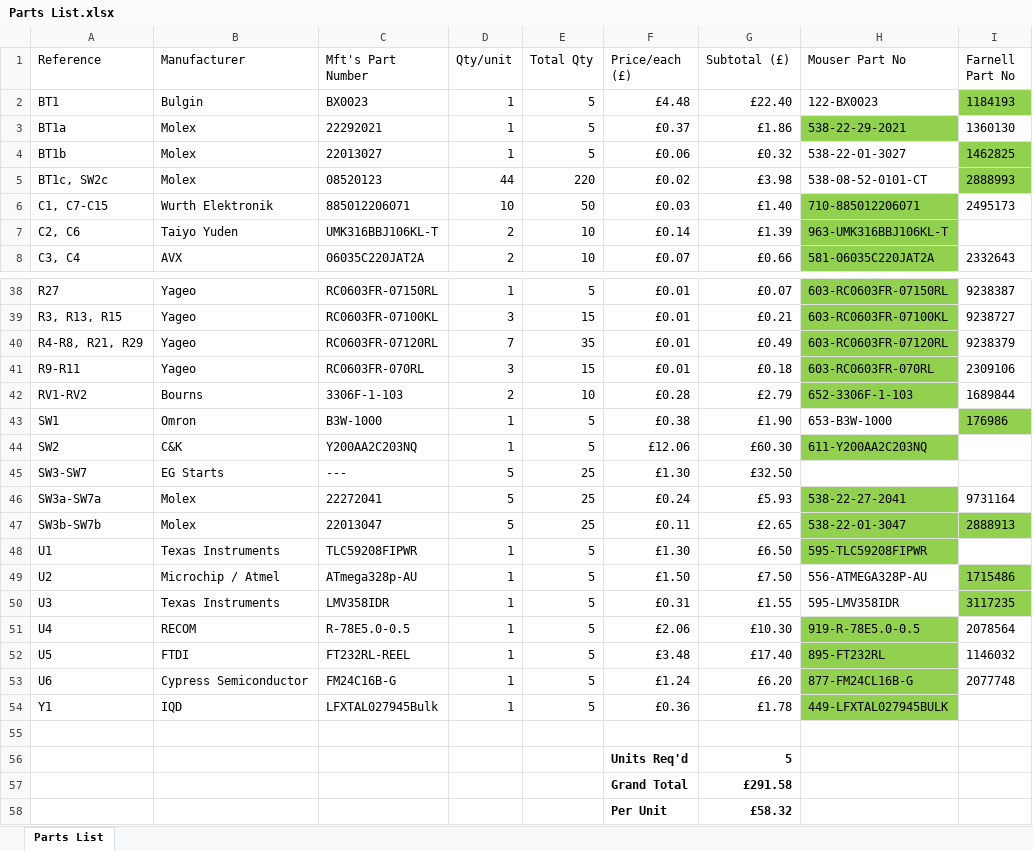
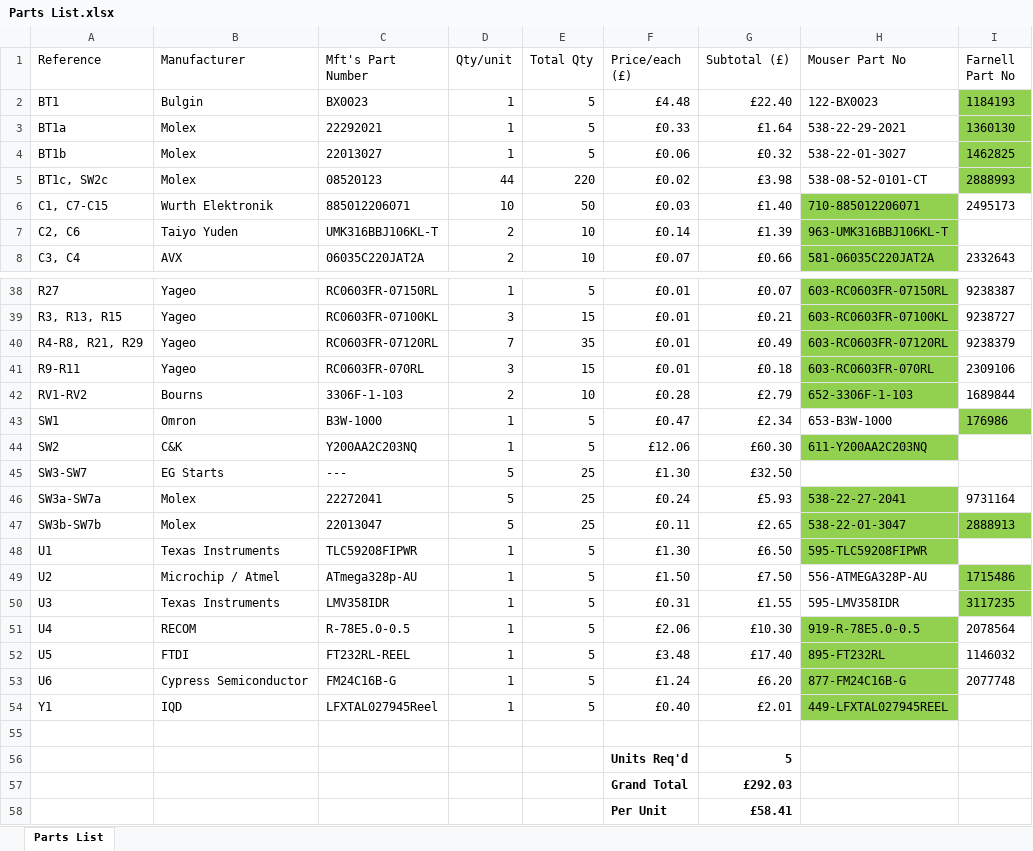
Before and after one commit to Alarm-Siren/Feedback-Box, an Excel workbook: hardware/Parts List.xlsx, sheet Parts List, drawn as a sheet; only a part is shown, gaps mark what is left out; values as stored, in another font and other column widths than the file's, no borders; conditional formats not drawn; the diff names each change by its address in the sheet, - before the commit and + after, or states it on an @@ line.

```diff
--- a/hardware/Parts List.xlsx (sheet Parts List)
+++ b/hardware/Parts List.xlsx (sheet Parts List)
-F3 (Price/each (£)): £0.37
+F3 (Price/each (£)): £0.33
-G3 (Subtotal (£)): £1.86
+G3 (Subtotal (£)): £1.64
-H3 fill: #92D050
+H3 fill: none
-I3 fill: none
+I3 fill: #92D050
-F43 (Price/each (£)): £0.38
+F43 (Price/each (£)): £0.47
-G43 (Subtotal (£)): £1.90
+G43 (Subtotal (£)): £2.34
-H53 (Mouser Part No): 877-FM24CL16B-G
+H53 (Mouser Part No): 877-FM24C16B-G
-C54 (Mft's Part Number): LFXTAL027945Bulk
+C54 (Mft's Part Number): LFXTAL027945Reel
-F54 (Price/each (£)): £0.36
+F54 (Price/each (£)): £0.40
-G54 (Subtotal (£)): £1.78
+G54 (Subtotal (£)): £2.01
-H54 (Mouser Part No): 449-LFXTAL027945BULK
+H54 (Mouser Part No): 449-LFXTAL027945REEL
-G57 (Subtotal (£)): £291.58
+G57 (Subtotal (£)): £292.03
-G58 (Subtotal (£)): £58.32
+G58 (Subtotal (£)): £58.41
```
Also changed, not shown: 21 other files.
